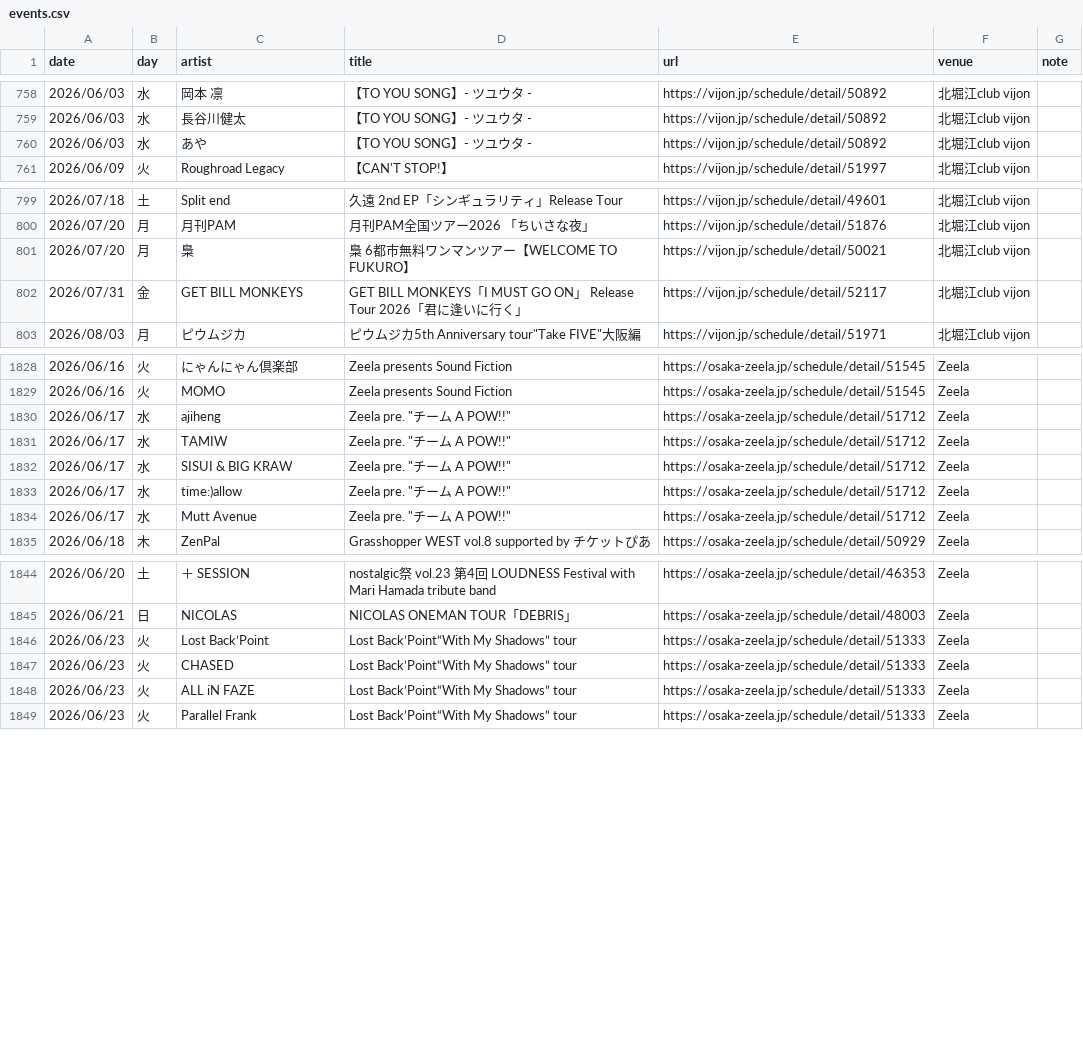
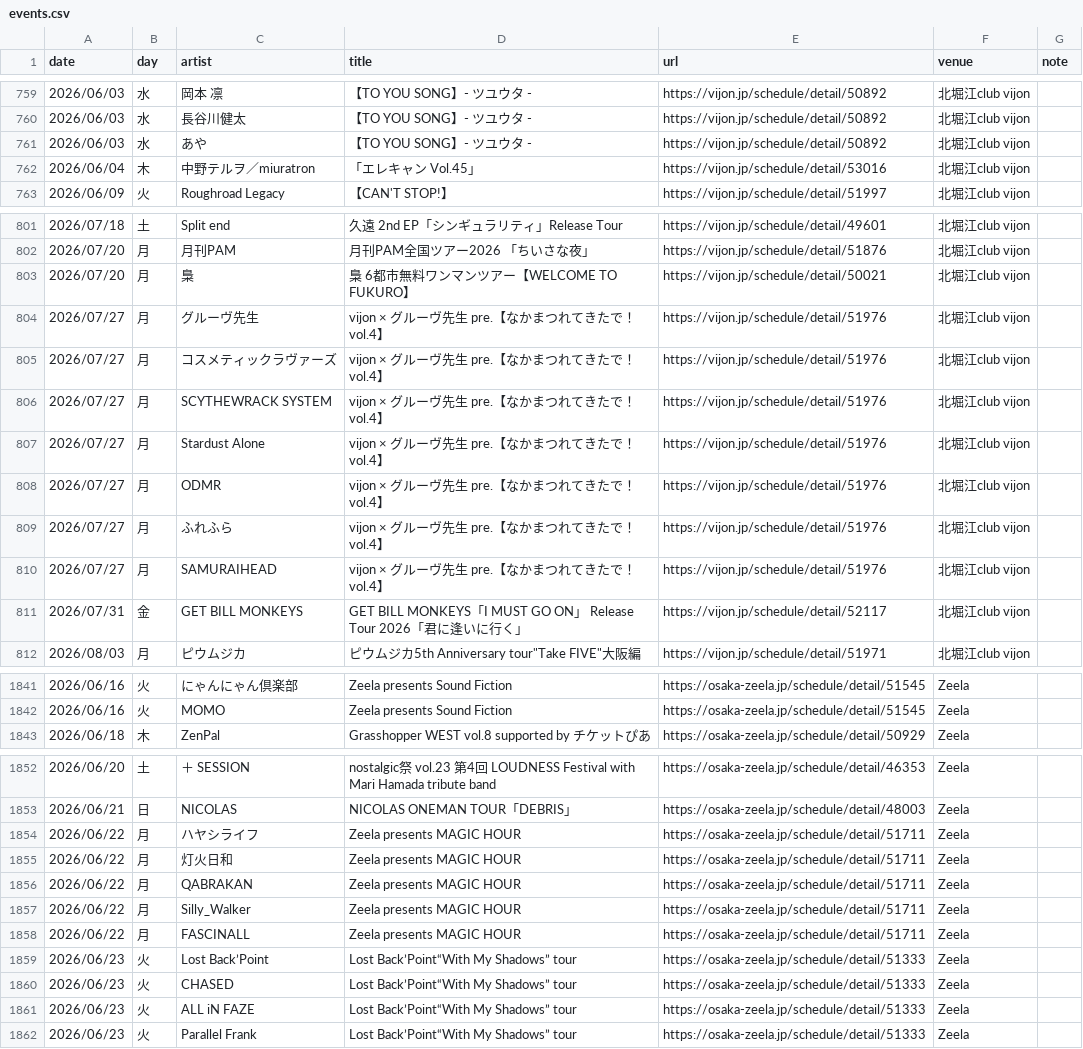
Before and after one commit to yoshitaka-ishizu/livesearch, a CSV file: backend/data/events.csv, drawn as a sheet; only a part is shown, gaps mark what is left out; removed rows and columns are numbered as before the commit, all else as after; the diff covers the shown part only; the diff names each change by its address in the sheet, - before the commit and + after, or states it on an @@ line.

```diff
--- a/backend/data/events.csv
+++ b/backend/data/events.csv
+row 762: 2026/06/04 | 木 | 中野テルヲ／miuratron | 「エレキャン Vol.45」 | https://vijon.jp/schedule/detail/53016 | 北堀江club vijon
+row 804: 2026/07/27 | 月 | グルーヴ先生 | vijon × グルーヴ先生 pre.【なかまつれてきたで！ vol.4】 | https://vijon.jp/schedule/detail/51976 | 北堀江club vijon
+row 805: 2026/07/27 | 月 | コスメティックラヴァーズ | vijon × グルーヴ先生 pre.【なかまつれてきたで！ vol.4】 | https://vijon.jp/schedule/detail/51976 | 北堀江club vijon
+row 806: 2026/07/27 | 月 | SCYTHEWRACK SYSTEM | vijon × グルーヴ先生 pre.【なかまつれてきたで！ vol.4】 | https://vijon.jp/schedule/detail/51976 | 北堀江club vijon
+row 807: 2026/07/27 | 月 | Stardust Alone | vijon × グルーヴ先生 pre.【なかまつれてきたで！ vol.4】 | https://vijon.jp/schedule/detail/51976 | 北堀江club vijon
+row 808: 2026/07/27 | 月 | ODMR | vijon × グルーヴ先生 pre.【なかまつれてきたで！ vol.4】 | https://vijon.jp/schedule/detail/51976 | 北堀江club vijon
+row 809: 2026/07/27 | 月 | ふれふら | vijon × グルーヴ先生 pre.【なかまつれてきたで！ vol.4】 | https://vijon.jp/schedule/detail/51976 | 北堀江club vijon
+row 810: 2026/07/27 | 月 | SAMURAIHEAD | vijon × グルーヴ先生 pre.【なかまつれてきたで！ vol.4】 | https://vijon.jp/schedule/detail/51976 | 北堀江club vijon
-row 1830: 2026/06/17 | 水 | ajiheng | Zeela pre. "チーム A POW!!" | https://osaka-zeela.jp/schedule/detail/51712 | Zeela
-row 1831: 2026/06/17 | 水 | TAMIW | Zeela pre. "チーム A POW!!" | https://osaka-zeela.jp/schedule/detail/51712 | Zeela
-row 1832: 2026/06/17 | 水 | SISUI & BIG KRAW | Zeela pre. "チーム A POW!!" | https://osaka-zeela.jp/schedule/detail/51712 | Zeela
-row 1833: 2026/06/17 | 水 | time:)allow | Zeela pre. "チーム A POW!!" | https://osaka-zeela.jp/schedule/detail/51712 | Zeela
-row 1834: 2026/06/17 | 水 | Mutt Avenue | Zeela pre. "チーム A POW!!" | https://osaka-zeela.jp/schedule/detail/51712 | Zeela
+row 1854: 2026/06/22 | 月 | ハヤシライフ | Zeela presents MAGIC HOUR | https://osaka-zeela.jp/schedule/detail/51711 | Zeela
+row 1855: 2026/06/22 | 月 | 灯火日和 | Zeela presents MAGIC HOUR | https://osaka-zeela.jp/schedule/detail/51711 | Zeela
+row 1856: 2026/06/22 | 月 | QABRAKAN | Zeela presents MAGIC HOUR | https://osaka-zeela.jp/schedule/detail/51711 | Zeela
+row 1857: 2026/06/22 | 月 | Silly_Walker | Zeela presents MAGIC HOUR | https://osaka-zeela.jp/schedule/detail/51711 | Zeela
+row 1858: 2026/06/22 | 月 | FASCINALL | Zeela presents MAGIC HOUR | https://osaka-zeela.jp/schedule/detail/51711 | Zeela
```
Also changed, not shown: 8 added rows, 3 removed rows and 4 edited cells elsewhere in this file, 1 other file.
